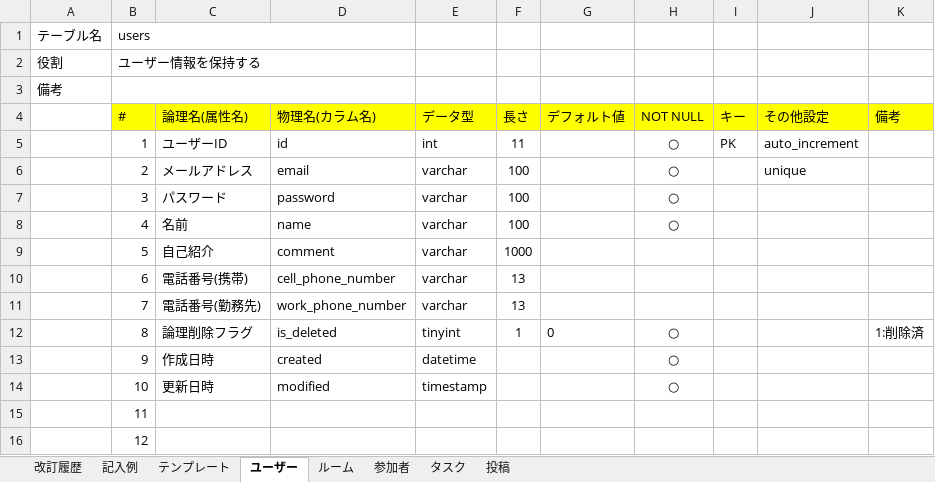
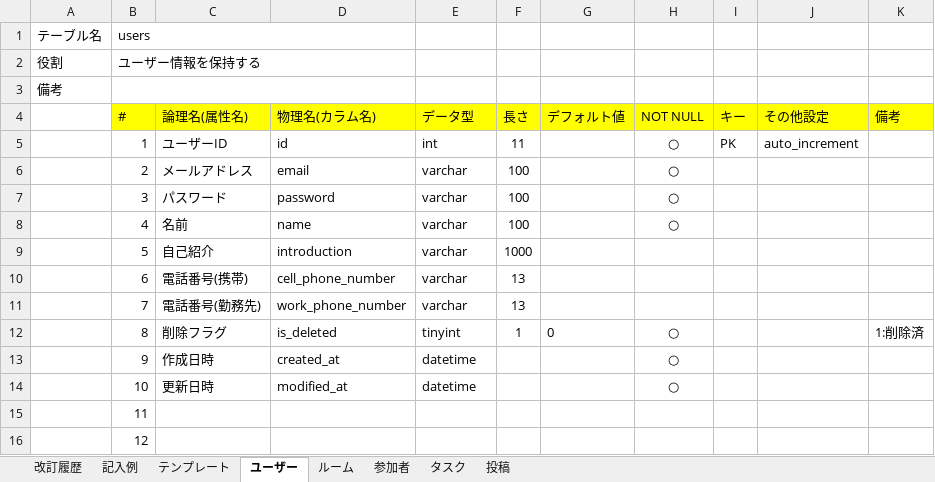
Before and after one commit to kamdam13/quelcode-db, an Excel workbook: db/db-challenge2/データベース定義書.xlsx, sheet ユーザー, drawn as a sheet; values as stored, in another font and other column widths than the file's, no borders; the diff names each change by its address in the sheet, - before the commit and + after, or states it on an @@ line.

```diff
--- a/db/db-challenge2/データベース定義書.xlsx (sheet ユーザー)
+++ b/db/db-challenge2/データベース定義書.xlsx (sheet ユーザー)
-J6 (その他設定): unique
+J6 (その他設定): (empty)
-D9 (物理名(カラム名)): comment
+D9 (物理名(カラム名)): introduction
-C12 (論理名(属性名)): 論理削除フラグ
+C12 (論理名(属性名)): 削除フラグ
-D13 (物理名(カラム名)): created
+D13 (物理名(カラム名)): created_at
-D14 (物理名(カラム名)): modified
+D14 (物理名(カラム名)): modified_at
-E14 (データ型): timestamp
+E14 (データ型): datetime
```
Also changed, not shown: sheet 投稿, sheet タスク, sheet ルーム, sheet 改訂履歴, sheet 参加者.
